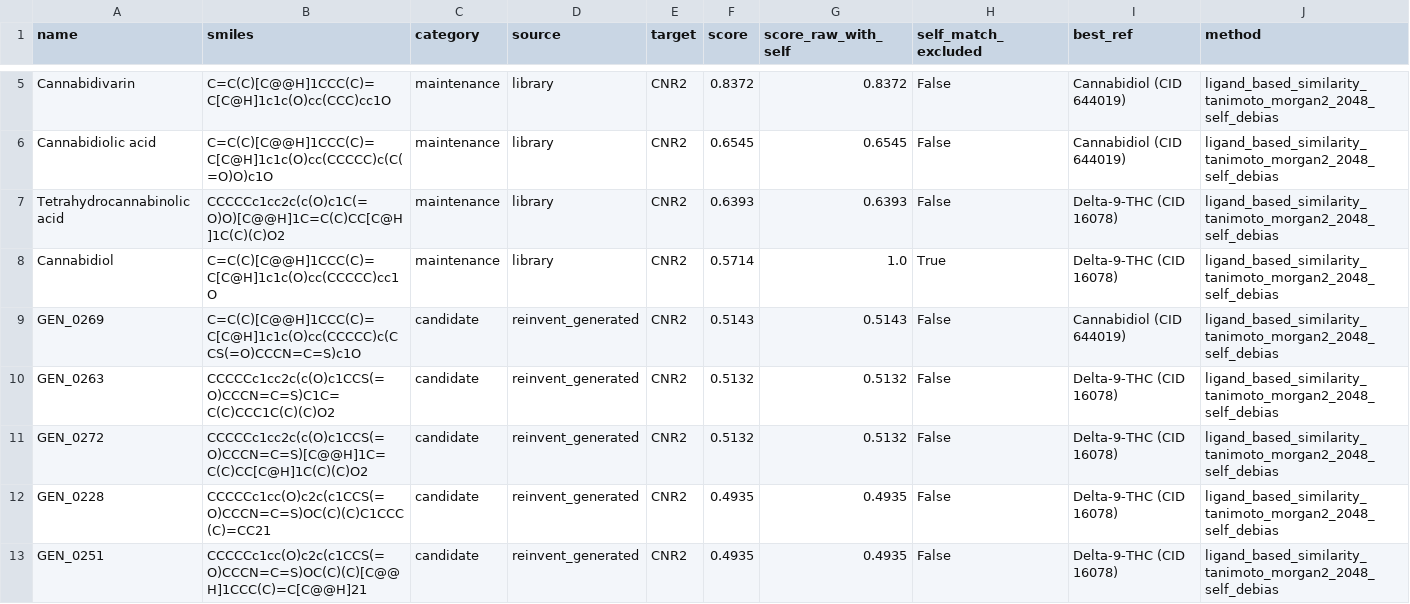
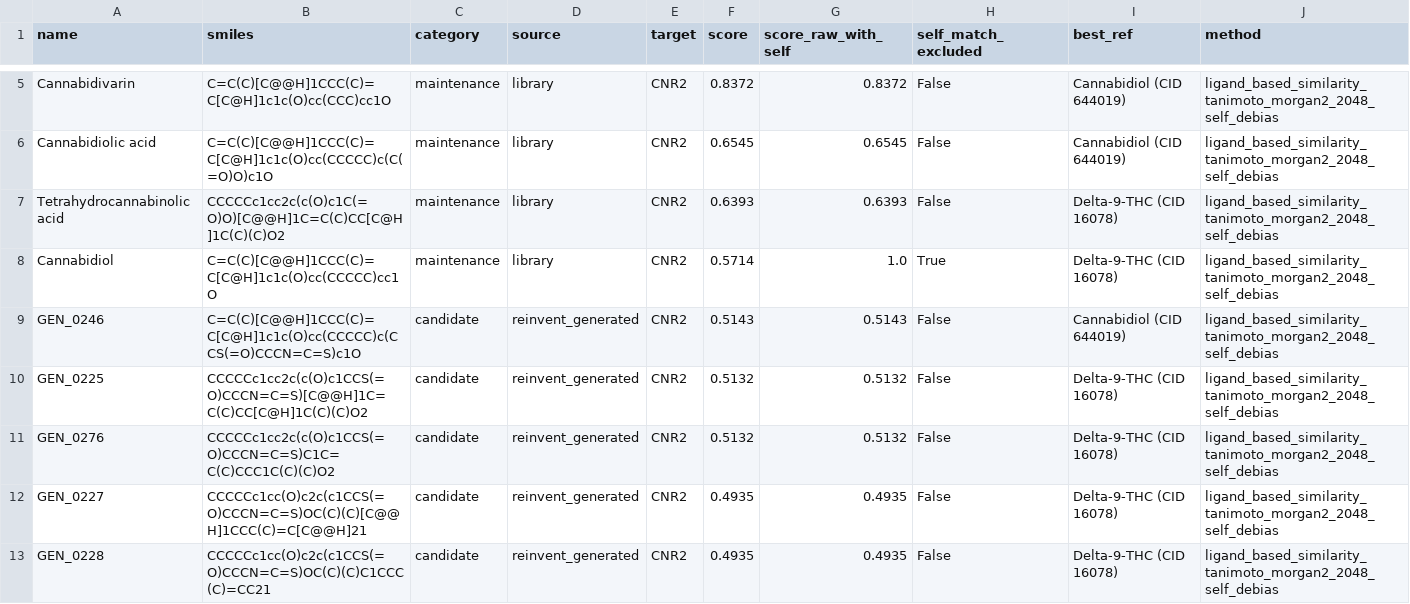
Before and after one commit to mrdulasolutions/MCAS.Opensource, a CSV file: outputs/docking_CNR2.csv, drawn as a sheet; only a part is shown, gaps mark what is left out; the diff covers the shown part only.

```diff
--- a/outputs/docking_CNR2.csv
+++ b/outputs/docking_CNR2.csv
@@ -8,6 +8,6 @@ Tetrahydrocannabinolic acid,CCCCCc1cc2c(c(O)c1C(=O)O)[C@@H]1C=C(C)CC[C@H]1C(C)(C
 Cannabidiol,C=C(C)[C@@H]1CCC(C)=C[C@H]1c1c(O)cc(CCCCC)cc1O,maintenance,library,CNR2,0.5714,1.0,True,Delta-9-THC (CID 16078),ligand_based_similarity_tanimoto_morgan2_2048_self_debias
-GEN_0269,C=C(C)[C@@H]1CCC(C)=C[C@H]1c1c(O)cc(CCCCC)c(CCS(=O)CCCN=C=S)c1O,candidate,reinvent_generated,CNR2,0.5143,0.5143,False,Cannabidiol (CID 644019),ligand_based_similarity_tanimoto_morgan2_2048_self_debias
-GEN_0263,CCCCCc1cc2c(c(O)c1CCS(=O)CCCN=C=S)C1C=C(C)CCC1C(C)(C)O2,candidate,reinvent_generated,CNR2,0.5132,0.5132,False,Delta-9-THC (CID 16078),ligand_based_similarity_tanimoto_morgan2_2048_self_debias
-GEN_0272,CCCCCc1cc2c(c(O)c1CCS(=O)CCCN=C=S)[C@@H]1C=C(C)CC[C@H]1C(C)(C)O2,candidate,reinvent_generated,CNR2,0.5132,0.5132,False,Delta-9-THC (CID 16078),ligand_based_similarity_tanimoto_morgan2_2048_self_debias
+GEN_0246,C=C(C)[C@@H]1CCC(C)=C[C@H]1c1c(O)cc(CCCCC)c(CCS(=O)CCCN=C=S)c1O,candidate,reinvent_generated,CNR2,0.5143,0.5143,False,Cannabidiol (CID 644019),ligand_based_similarity_tanimoto_morgan2_2048_self_debias
+GEN_0225,CCCCCc1cc2c(c(O)c1CCS(=O)CCCN=C=S)[C@@H]1C=C(C)CC[C@H]1C(C)(C)O2,candidate,reinvent_generated,CNR2,0.5132,0.5132,False,Delta-9-THC (CID 16078),ligand_based_similarity_tanimoto_morgan2_2048_self_debias
+GEN_0276,CCCCCc1cc2c(c(O)c1CCS(=O)CCCN=C=S)C1C=C(C)CCC1C(C)(C)O2,candidate,reinvent_generated,CNR2,0.5132,0.5132,False,Delta-9-THC (CID 16078),ligand_based_similarity_tanimoto_morgan2_2048_self_debias
+GEN_0227,CCCCCc1cc(O)c2c(c1CCS(=O)CCCN=C=S)OC(C)(C)[C@@H]1CCC(C)=C[C@@H]21,candidate,reinvent_generated,CNR2,0.4935,0.4935,False,Delta-9-THC (CID 16078),ligand_based_similarity_tanimoto_morgan2_2048_self_debias
 GEN_0228,CCCCCc1cc(O)c2c(c1CCS(=O)CCCN=C=S)OC(C)(C)C1CCC(C)=CC21,candidate,reinvent_generated,CNR2,0.4935,0.4935,False,Delta-9-THC (CID 16078),ligand_based_similarity_tanimoto_morgan2_2048_self_debias
-GEN_0251,CCCCCc1cc(O)c2c(c1CCS(=O)CCCN=C=S)OC(C)(C)[C@@H]1CCC(C)=C[C@@H]21,candidate,reinvent_generated,CNR2,0.4935,0.4935,False,Delta-9-THC (CID 16078),ligand_based_similarity_tanimoto_morgan2_2048_self_debias
```
Also changed, not shown: 61 edited cells elsewhere in this file, outputs/docking_BTK.csv, outputs/docking_CYSLTR1.csv, 16 other files.
